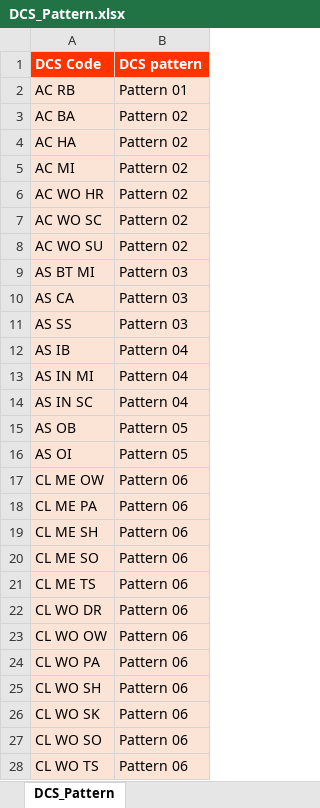
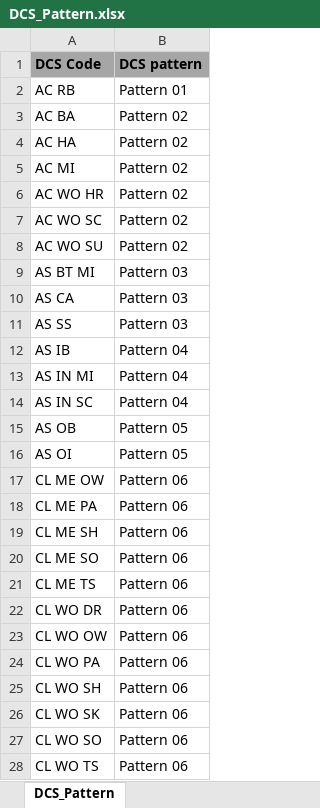
Before and after one commit to Earthboundco/weborder-ai, an Excel workbook: assets/DCS_Pattern.xlsx, sheet DCS_Pattern, drawn as a sheet; only a part is shown; values as stored, in another font and other column widths than the file's, no borders; the diff covers the shown part only; the diff names each change by its address in the sheet, - before the commit and + after, or states it on an @@ line.

```diff
--- a/assets/DCS_Pattern.xlsx (sheet DCS_Pattern)
+++ b/assets/DCS_Pattern.xlsx (sheet DCS_Pattern)
@@ A1:B1 fill: #FF3300 → #A6A6A6, text colour: #FFFFFF → black @@
-A2:B28 fill: #FBE3D6
+A2:B28 fill: none
```
Also changed, not shown: cell formats elsewhere in this sheet, assets/DPS_Code_allocation_table.xlsx, assets/Ecommerce_Allocation_Request.xlsx, 7 other files.
